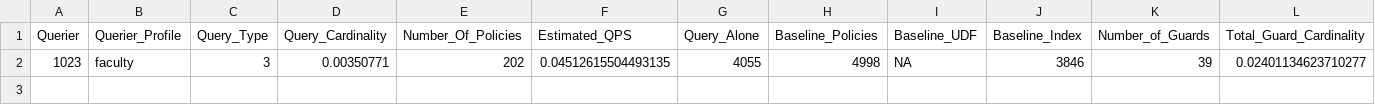
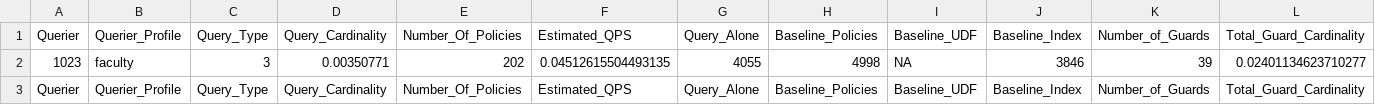
Before and after one commit to DIPrLab/Sieve, a CSV file: results/results.csv, drawn as a sheet; only a part is shown; rows hold the shown columns only; the diff names each change by its address in the sheet, - before the commit and + after, or states it on an @@ line.

```diff
--- a/results/results.csv
+++ b/results/results.csv
+row 3: Querier | Querier_Profile | Query_Type | Query_Cardinality | Number_Of_Policies | Estimated_QPS | Query_Alone | Baseline_Policies | Baseline_UDF | Baseline_Index | Number_of_Guards | Total_Guard_Cardinality
```
Also changed, not shown: 17 other files.
